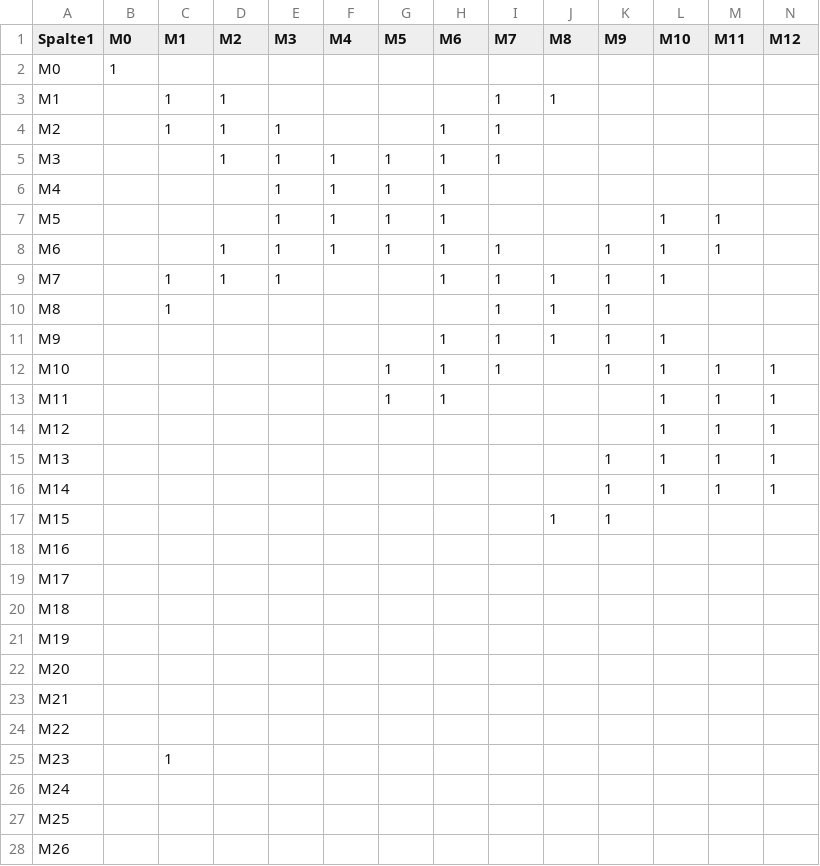
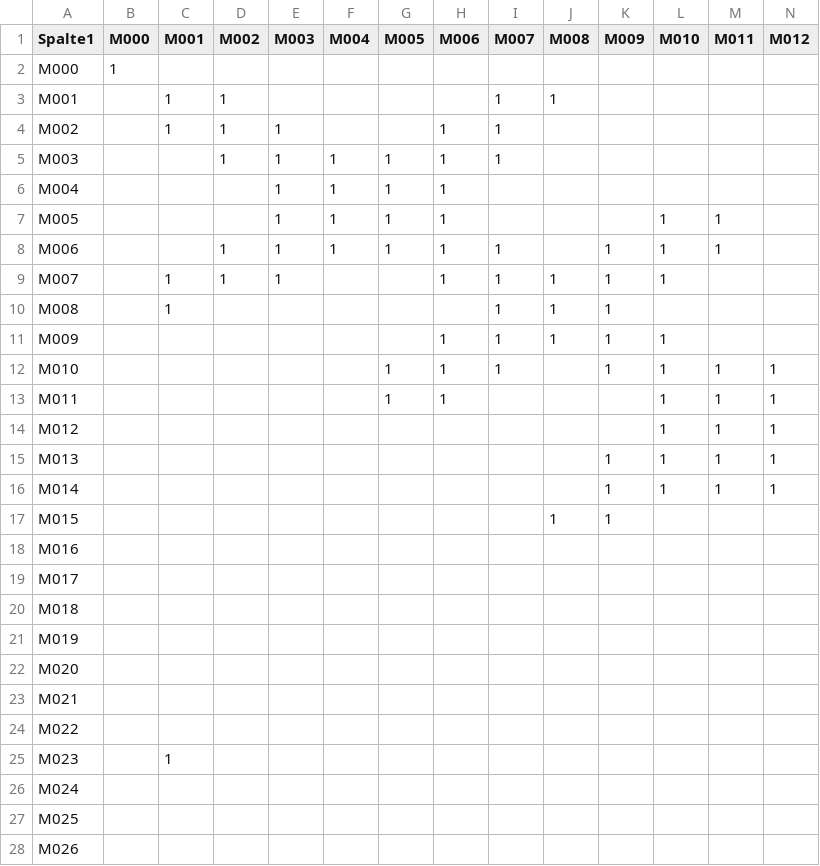
Before and after one commit to Process-Analytics-Group/BPM2023-PM_on_Sensor_Data, a CSV file: z_Data-Sources/5-Kyoto/Adjacency-Matrix.csv, drawn as a sheet; only a part is shown; the diff covers the shown part only; the diff names each change by its address in the sheet, - before the commit and + after, or states it on an @@ line.

```diff
--- a/z_Data-Sources/5-Kyoto/Adjacency-Matrix.csv
+++ b/z_Data-Sources/5-Kyoto/Adjacency-Matrix.csv
-B1: M0
+B1: M000
-C1: M1
+C1: M001
-D1: M2
+D1: M002
-E1: M3
+E1: M003
-F1: M4
+F1: M004
-G1: M5
+G1: M005
-H1: M6
+H1: M006
-I1: M7
+I1: M007
-J1: M8
+J1: M008
-K1: M9
+K1: M009
-L1: M10
+L1: M010
-M1: M11
+M1: M011
-N1: M12
+N1: M012
-A2 (Spalte1): M0
+A2 (Spalte1): M000
-A3 (Spalte1): M1
+A3 (Spalte1): M001
-A4 (Spalte1): M2
+A4 (Spalte1): M002
-A5 (Spalte1): M3
+A5 (Spalte1): M003
-A6 (Spalte1): M4
+A6 (Spalte1): M004
-A7 (Spalte1): M5
+A7 (Spalte1): M005
-A8 (Spalte1): M6
+A8 (Spalte1): M006
-A9 (Spalte1): M7
+A9 (Spalte1): M007
-A10 (Spalte1): M8
+A10 (Spalte1): M008
-A11 (Spalte1): M9
+A11 (Spalte1): M009
-A12 (Spalte1): M10
+A12 (Spalte1): M010
-A13 (Spalte1): M11
+A13 (Spalte1): M011
-A14 (Spalte1): M12
+A14 (Spalte1): M012
-A15 (Spalte1): M13
+A15 (Spalte1): M013
-A16 (Spalte1): M14
+A16 (Spalte1): M014
-A17 (Spalte1): M15
+A17 (Spalte1): M015
-A18 (Spalte1): M16
+A18 (Spalte1): M016
-A19 (Spalte1): M17
+A19 (Spalte1): M017
-A20 (Spalte1): M18
+A20 (Spalte1): M018
-A21 (Spalte1): M19
+A21 (Spalte1): M019
-A22 (Spalte1): M20
+A22 (Spalte1): M020
-A23 (Spalte1): M21
+A23 (Spalte1): M021
-A24 (Spalte1): M22
+A24 (Spalte1): M022
-A25 (Spalte1): M23
+A25 (Spalte1): M023
-A26 (Spalte1): M24
+A26 (Spalte1): M024
-A27 (Spalte1): M25
+A27 (Spalte1): M025
-A28 (Spalte1): M26
+A28 (Spalte1): M026
```
Also changed, not shown: 64 edited cells elsewhere in this file, 7 other files.
